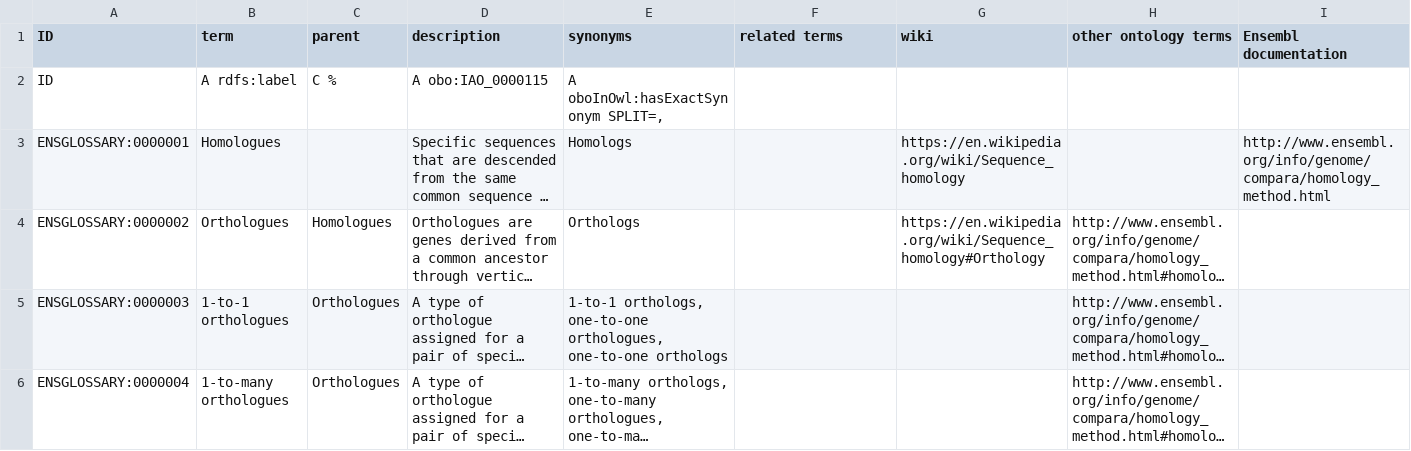
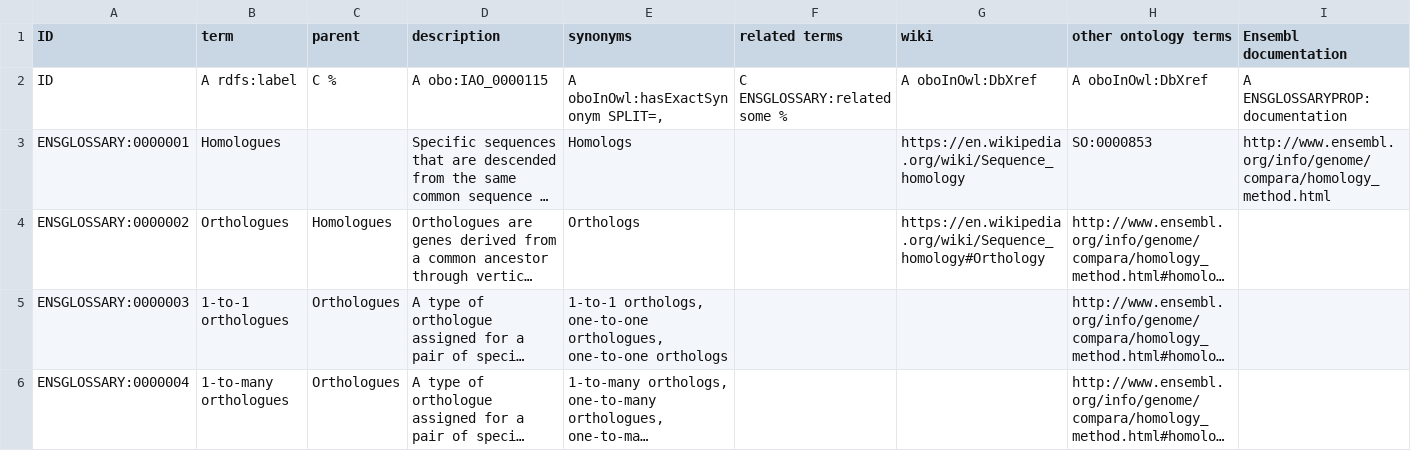
Before and after one commit to Ensembl/ensembl-glossary, a TSV file: src/templates/ontology.tsv, drawn as a sheet; only a part is shown; long unchanged cells end in …; the diff names each change by its address in the sheet, - before the commit and + after, or states it on an @@ line.

```diff
--- a/src/templates/ontology.tsv
+++ b/src/templates/ontology.tsv
-F2 (related terms): (empty)
+F2 (related terms): C ENSGLOSSARY:related some %
-G2 (wiki): (empty)
+G2 (wiki): A oboInOwl:DbXref
-H2 (other ontology terms): (empty)
+H2 (other ontology terms): A oboInOwl:DbXref
-I2 (Ensembl documentation): (empty)
+I2 (Ensembl documentation): A ENSGLOSSARYPROP:documentation
-H3 (other ontology terms): (empty)
+H3 (other ontology terms): SO:0000853
```
Also changed, not shown: 9 other files.
